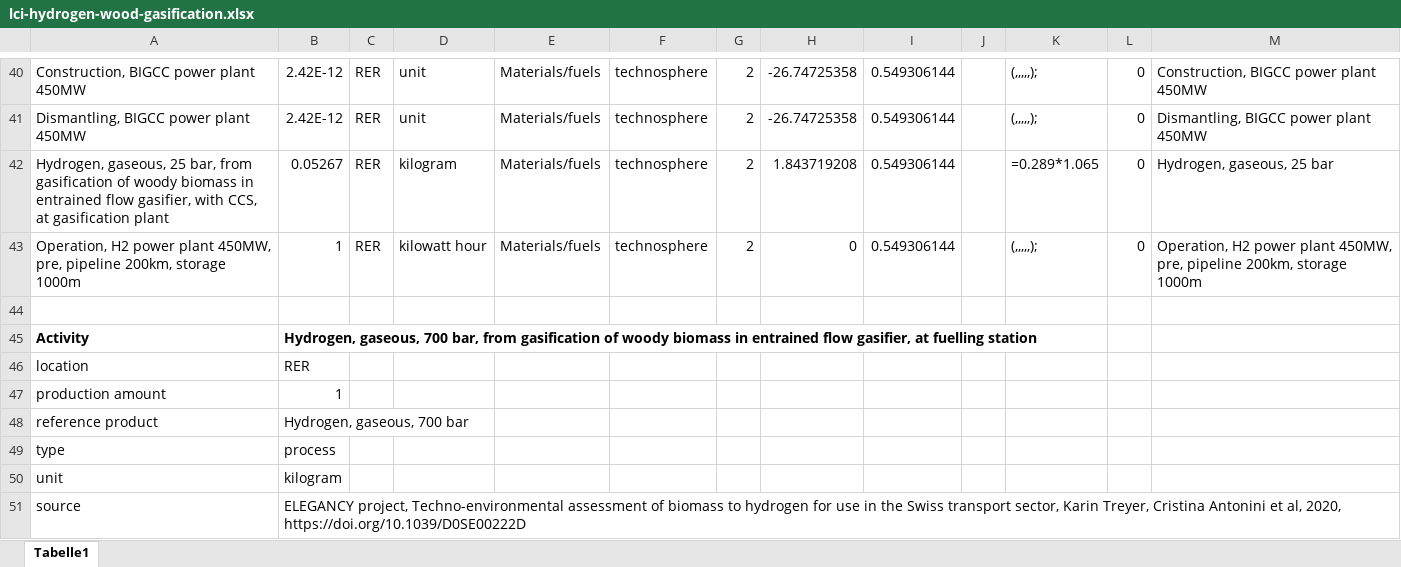
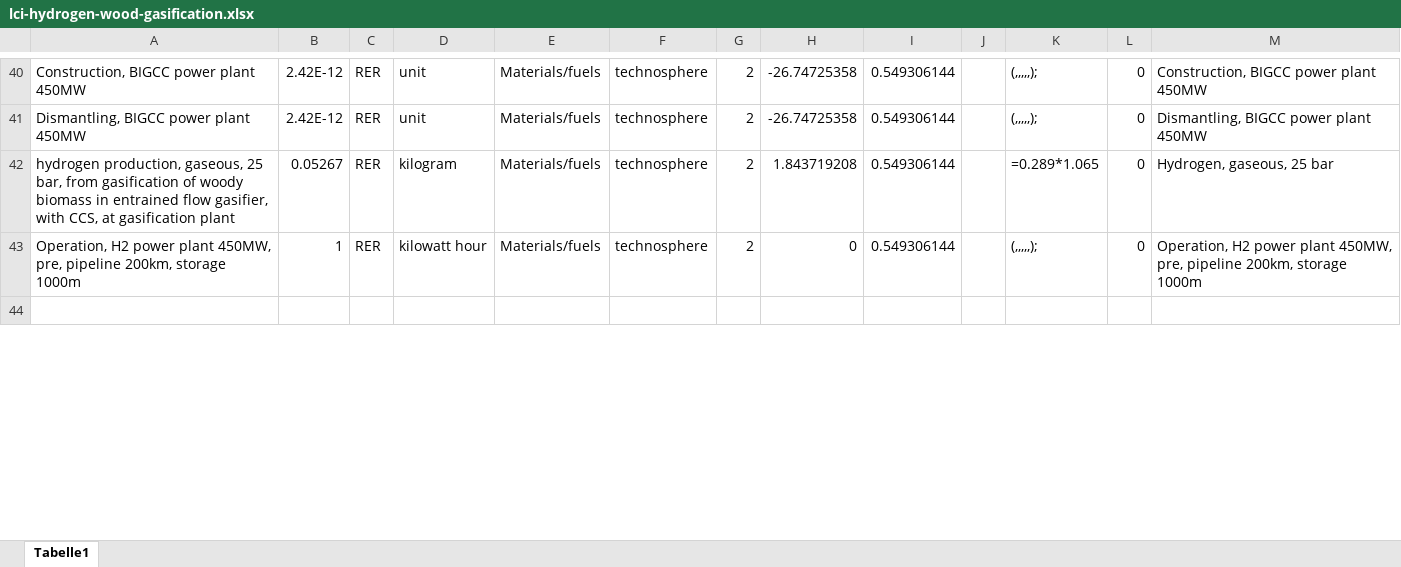
Before and after one commit to polca/premise, an Excel workbook: premise/data/additional_inventories/lci-hydrogen-wood-gasification.xlsx, sheet Tabelle1, drawn as a sheet; only a part is shown, gaps mark what is left out; values as stored, in another font and other column widths than the file's, no borders; the diff covers the shown part only; the diff names each change by its address in the sheet, - before the commit and + after, or states it on an @@ line.

```diff
--- a/premise/data/additional_inventories/lci-hydrogen-wood-gasification.xlsx (sheet Tabelle1)
+++ b/premise/data/additional_inventories/lci-hydrogen-wood-gasification.xlsx (sheet Tabelle1)
-A42: Hydrogen, gaseous, 25…
+A42: hydrogen production, gaseous, 25…
-row 45: Activity | Hydrogen, gaseous, 700 bar, from gasification of woody biomass in entrained flow gasifier, at fuelling station
-row 46: location | RER
-row 47: production amount | 1
-row 48: reference product | Hydrogen, gaseous, 700 bar
-row 49: type | process
-row 50: unit | kilogram
-row 51: source | ELEGANCY project, Techno-environmental assessment of biomass to hydrogen for use in the Swiss transport sector, Karin Treyer, Cristina Antonini et al, 2020, https://doi.org/10.1039/D0SE00222D
```
Also changed, not shown: 65 removed rows and 14 edited cells elsewhere in this sheet, premise/data/additional_inventories/lci-biogas.xlsx, premise/data/additional_inventories/lci-direct-air-capture.xlsx, 14 other files.
